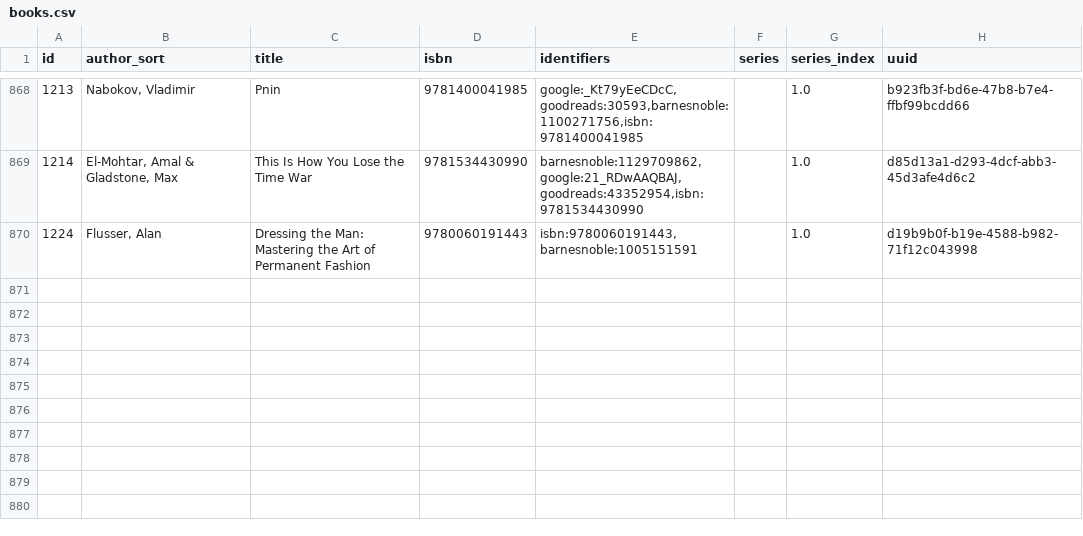
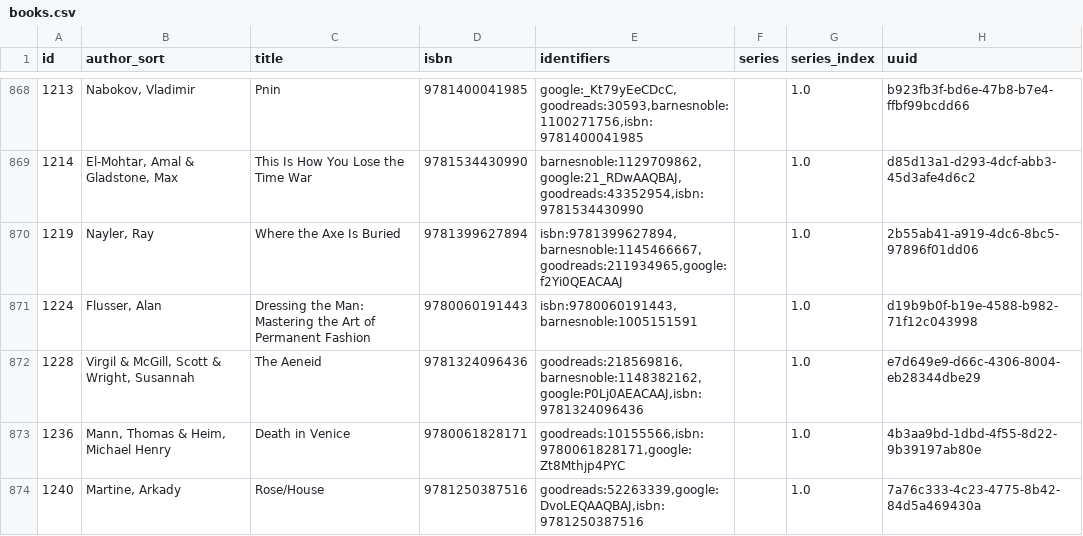
Before and after one commit to pigmonkey/pig-monkey.com, a CSV file: content/media/library/books.csv, drawn as a sheet; only a part is shown, gaps mark what is left out.

Commit message:
update books

```diff
--- a/content/media/library/books.csv
+++ b/content/media/library/books.csv
@@ -869,2 +869,6 @@ id,author_sort,title,isbn,identifiers,series,series_index,uuid
 "1214","El-Mohtar, Amal & Gladstone, Max","This Is How You Lose the Time War","9781534430990","barnesnoble:1129709862,google:21_RDwAAQBAJ,goodreads:43352954,isbn:9781534430990","","1.0","d85d13a1-d293-4dcf-abb3-45d3afe4d6c2"
+"1219","Nayler, Ray","Where the Axe Is Buried","9781399627894","isbn:9781399627894,barnesnoble:1145466667,goodreads:211934965,google:f2Yi0QEACAAJ","","1.0","2b55ab41-a919-4dc6-8bc5-97896f01dd06"
 "1224","Flusser, Alan","Dressing the Man: Mastering the Art of Permanent Fashion","9780060191443","isbn:9780060191443,barnesnoble:1005151591","","1.0","d19b9b0f-b19e-4588-b982-71f12c043998"
+"1228","Virgil & McGill, Scott & Wright, Susannah","The Aeneid","9781324096436","goodreads:218569816,barnesnoble:1148382162,google:P0Lj0AEACAAJ,isbn:9781324096436","","1.0","e7d649e9-d66c-4306-8004-eb28344dbe29"
+"1236","Mann, Thomas & Heim, Michael Henry","Death in Venice","9780061828171","goodreads:10155566,isbn:9780061828171,google:Zt8Mthjp4PYC","","1.0","4b3aa9bd-1dbd-4f55-8d22-9b39197ab80e"
+"1240","Martine, Arkady","Rose/House","9781250387516","goodreads:52263339,google:DvoLEQAAQBAJ,isbn:9781250387516","","1.0","7a76c333-4c23-4775-8b42-84d5a469430a"
```
Also changed, not shown: 1 other file.
